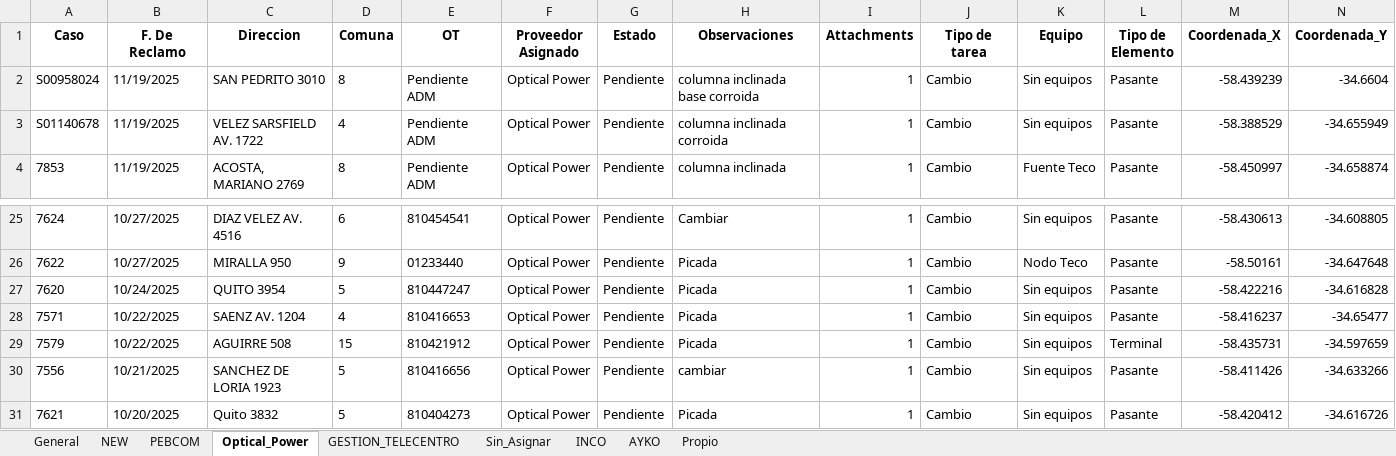
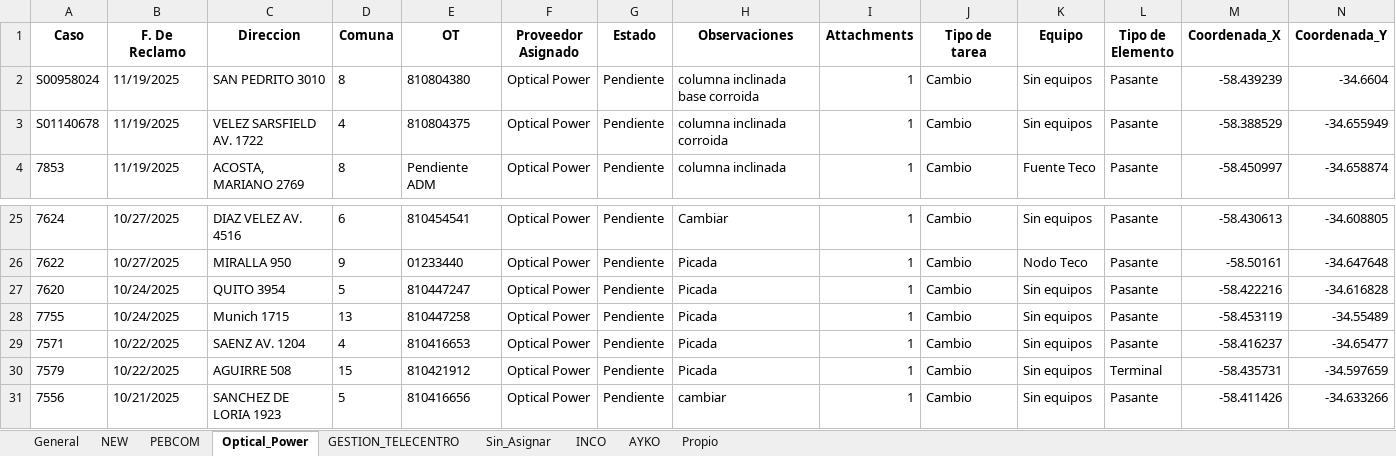
Before and after one commit to gestiondereclamosteco/pendientes_mantenimiento, an Excel workbook: mapa_interactivo.xlsx, sheet Optical_Power, drawn as a sheet; only a part is shown, gaps mark what is left out; the shorter side is filled out with more unchanged rows; values as stored, in another font and other column widths than the file's, no borders; rows hold the shown columns only; the diff names each change by its address in the sheet, - before the commit and + after, or states it on an @@ line.

```diff
--- a/mapa_interactivo.xlsx (sheet Optical_Power)
+++ b/mapa_interactivo.xlsx (sheet Optical_Power)
-E2 (OT): Pendiente ADM
+E2 (OT): 810804380
-E3 (OT): Pendiente ADM
+E3 (OT): 810804375
+row 28: 7755 | 10/24/2025 | Munich 1715 | 13 | 810447258 | Optical Power | Pendiente | Picada | 1 | Cambio | Sin equipos | Pasante | -58.453119 | -34.55489
```
Also changed, not shown: sheet PEBCOM, sheet General, sheet NEW, 1 other file.
